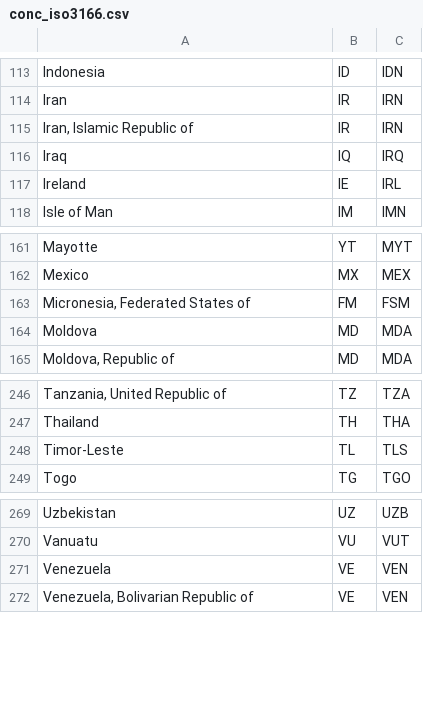
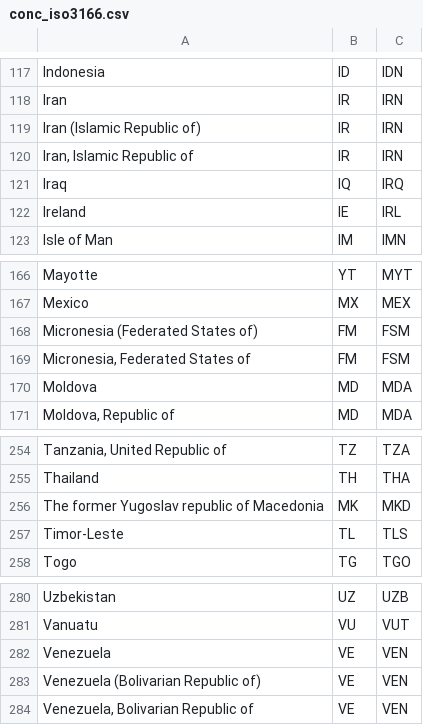
Before and after one commit to ellisp/international-crime-stats, a CSV file: data/conc_iso3166.csv, drawn as a sheet; only a part is shown, gaps mark what is left out; the diff covers the shown part only; the diff names each change by its address in the sheet, - before the commit and + after, or states it on an @@ line.

```diff
--- a/data/conc_iso3166.csv
+++ b/data/conc_iso3166.csv
+row 119: Iran (Islamic Republic of) | IR | IRN
+row 168: Micronesia (Federated States of) | FM | FSM
+row 256: The former Yugoslav republic of Macedonia | MK | MKD
+row 283: Venezuela (Bolivarian Republic of) | VE | VEN
```
Also changed, not shown: 8 added rows elsewhere in this file.
